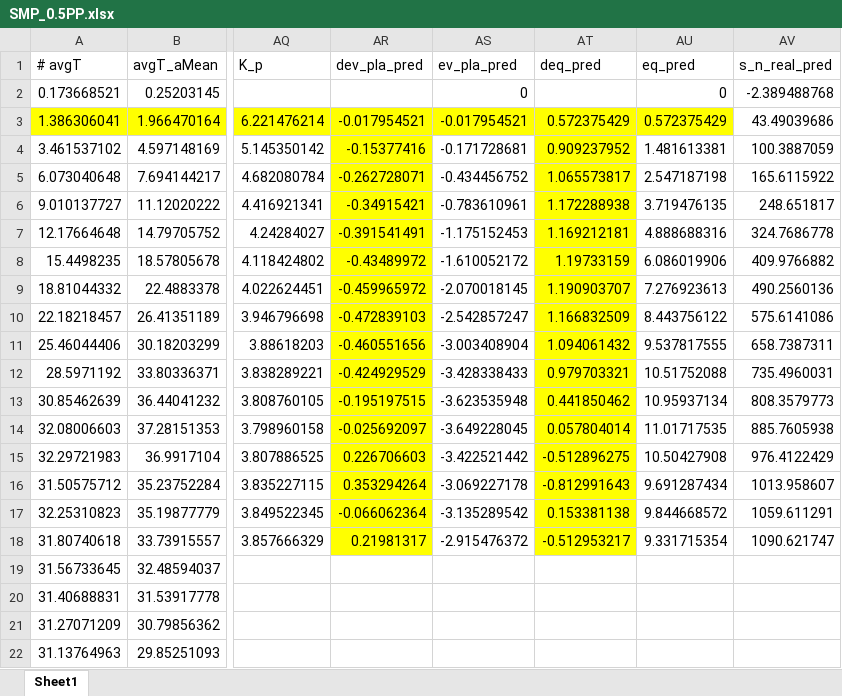
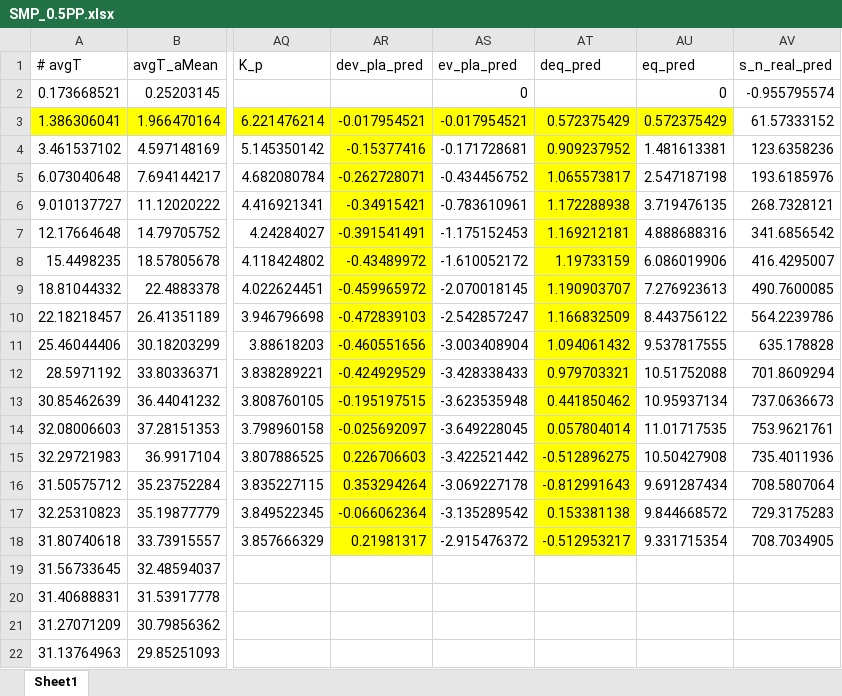
Before and after one commit to chyalexcheng/GWS, an Excel workbook: SMP_0.5PP.xlsx, sheet Sheet1, drawn as a sheet; only a part is shown, gaps mark what is left out; values as stored, in another font and other column widths than the file's, no borders; the diff names each change by its address in the sheet, - before the commit and + after, or states it on an @@ line.

```diff
--- a/SMP_0.5PP.xlsx (sheet Sheet1)
+++ b/SMP_0.5PP.xlsx (sheet Sheet1)
-AV2 (s_n_real_pred): -2.389488768
+AV2 (s_n_real_pred): -0.955795574
-AV3 (s_n_real_pred): 43.49039686
+AV3 (s_n_real_pred): 61.57333152
-AV4 (s_n_real_pred): 100.3887059
+AV4 (s_n_real_pred): 123.6358236
-AV5 (s_n_real_pred): 165.6115922
+AV5 (s_n_real_pred): 193.6185976
-AV6 (s_n_real_pred): 248.651817
+AV6 (s_n_real_pred): 268.7328121
-AV7 (s_n_real_pred): 324.7686778
+AV7 (s_n_real_pred): 341.6856542
-AV8 (s_n_real_pred): 409.9766882
+AV8 (s_n_real_pred): 416.4295007
-AV9 (s_n_real_pred): 490.2560136
+AV9 (s_n_real_pred): 490.7600085
-AV10 (s_n_real_pred): 575.6141086
+AV10 (s_n_real_pred): 564.2239786
-AV11 (s_n_real_pred): 658.7387311
+AV11 (s_n_real_pred): 635.178828
-AV12 (s_n_real_pred): 735.4960031
+AV12 (s_n_real_pred): 701.8609294
-AV13 (s_n_real_pred): 808.3579773
+AV13 (s_n_real_pred): 737.0636673
-AV14 (s_n_real_pred): 885.7605938
+AV14 (s_n_real_pred): 753.9621761
-AV15 (s_n_real_pred): 976.4122429
+AV15 (s_n_real_pred): 735.4011936
-AV16 (s_n_real_pred): 1013.958607
+AV16 (s_n_real_pred): 708.5807064
-AV17 (s_n_real_pred): 1059.611291
+AV17 (s_n_real_pred): 729.3175283
-AV18 (s_n_real_pred): 1090.621747
+AV18 (s_n_real_pred): 708.7034905
```
Also changed, not shown: SMP_2PP.xlsx, SMP_3PP.xlsx, 6 other files.
